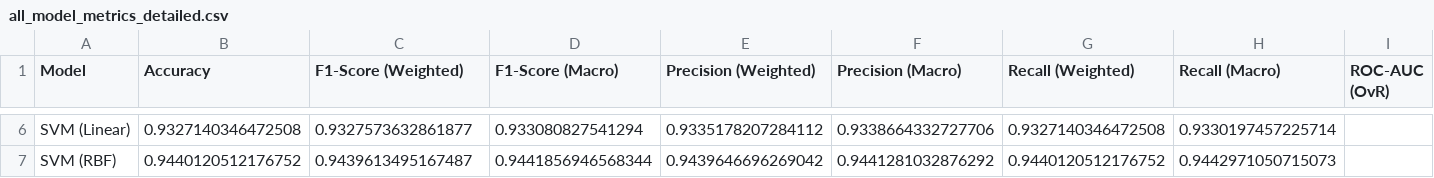
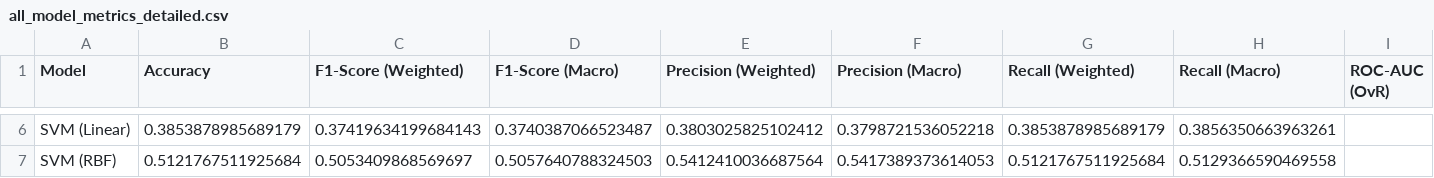
Before and after one commit to MuhammedFatihAsan/ML-Project, a CSV file: outputs/all_model_metrics_detailed.csv, drawn as a sheet; only a part is shown, gaps mark what is left out; the diff covers the shown part only; the diff names each change by its address in the sheet, - before the commit and + after, or states it on an @@ line.

```diff
--- a/outputs/all_model_metrics_detailed.csv
+++ b/outputs/all_model_metrics_detailed.csv
-B6 (Accuracy): 0.9327140346472508
+B6 (Accuracy): 0.3853878985689179
-C6 (F1-Score (Weighted)): 0.9327573632861877
+C6 (F1-Score (Weighted)): 0.37419634199684143
-D6 (F1-Score (Macro)): 0.933080827541294
+D6 (F1-Score (Macro)): 0.3740387066523487
-E6 (Precision (Weighted)): 0.9335178207284112
+E6 (Precision (Weighted)): 0.3803025825102412
-F6 (Precision (Macro)): 0.9338664332727706
+F6 (Precision (Macro)): 0.3798721536052218
-G6 (Recall (Weighted)): 0.9327140346472508
+G6 (Recall (Weighted)): 0.3853878985689179
-H6 (Recall (Macro)): 0.9330197457225714
+H6 (Recall (Macro)): 0.3856350663963261
-B7 (Accuracy): 0.9440120512176752
+B7 (Accuracy): 0.5121767511925684
-C7 (F1-Score (Weighted)): 0.9439613495167487
+C7 (F1-Score (Weighted)): 0.5053409868569697
-D7 (F1-Score (Macro)): 0.9441856946568344
+D7 (F1-Score (Macro)): 0.5057640788324503
-E7 (Precision (Weighted)): 0.9439646696269042
+E7 (Precision (Weighted)): 0.5412410036687564
-F7 (Precision (Macro)): 0.9441281032876292
+F7 (Precision (Macro)): 0.5417389373614053
-G7 (Recall (Weighted)): 0.9440120512176752
+G7 (Recall (Weighted)): 0.5121767511925684
-H7 (Recall (Macro)): 0.9442971050715073
+H7 (Recall (Macro)): 0.5129366590469558
```
Also changed, not shown: 32 edited cells elsewhere in this file, data/processed/logistic_regression_predictions.csv, data/processed/random_forest_feature_importance.csv, 47 other files.
